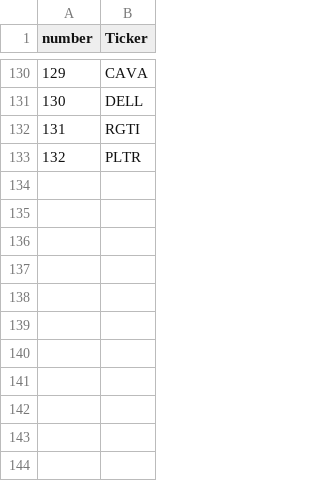
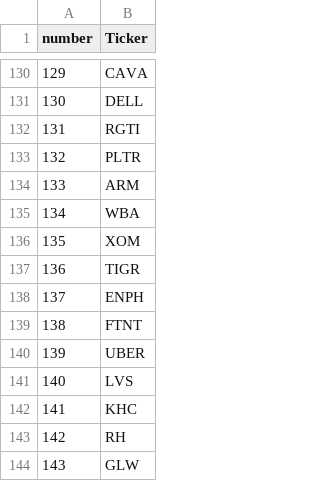
Before and after one commit to nikolay-parapanov/Projects, a CSV file: options_scanner/rsi_divergence_files/tickers_list_options_favourites.csv, drawn as a sheet; only a part is shown, gaps mark what is left out; the diff names each change by its address in the sheet, - before the commit and + after, or states it on an @@ line.

```diff
--- a/options_scanner/rsi_divergence_files/tickers_list_options_favourites.csv
+++ b/options_scanner/rsi_divergence_files/tickers_list_options_favourites.csv
+row 134: 133 | ARM
+row 135: 134 | WBA
+row 136: 135 | XOM
+row 137: 136 | TIGR
+row 138: 137 | ENPH
+row 139: 138 | FTNT
+row 140: 139 | UBER
+row 141: 140 | LVS
+row 142: 141 | KHC
+row 143: 142 | RH
+row 144: 143 | GLW
```
Also changed, not shown: options_scanner/individual_analysis_results/result_tickers_sorted_filtered_calls_all_tickers.csv, options_scanner/noa/result_filtered_calls.csv, 22 other files.
